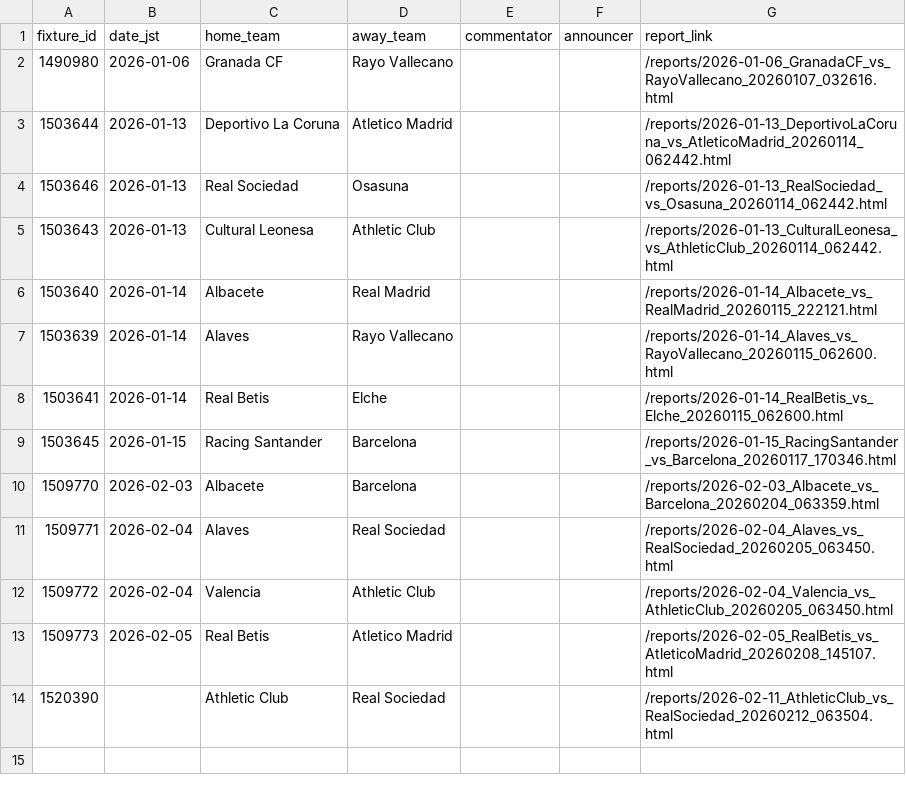
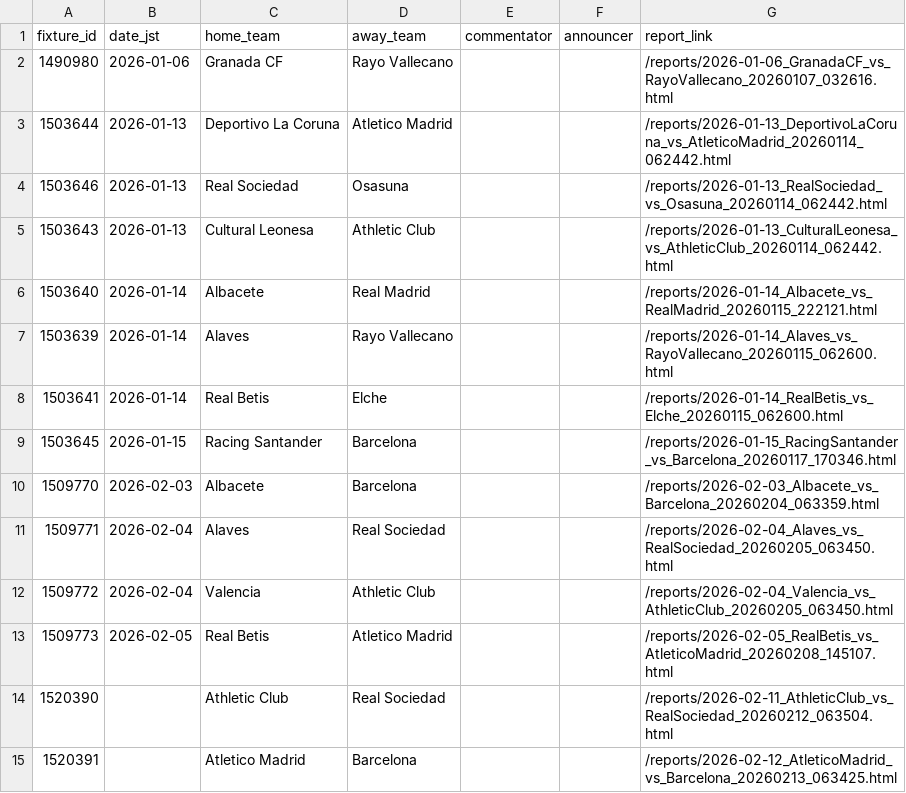
Before and after one commit to igrekplus/football-delay-watching, a CSV file: settings/calendar/copa.csv, drawn as a sheet.

```diff
--- a/settings/calendar/copa.csv
+++ b/settings/calendar/copa.csv
@@ -14 +14,2 @@ fixture_id,date_jst,home_team,away_team,commentator,announcer,report_link
 1520390,,Athletic Club,Real Sociedad,,,/reports/2026-02-11_AthleticClub_vs_RealSociedad_20260212_063504.html
+1520391,,Atletico Madrid,Barcelona,,,/reports/2026-02-12_AtleticoMadrid_vs_Barcelona_20260213_063425.html
```
Also changed, not shown: settings/calendar/epl.csv.
